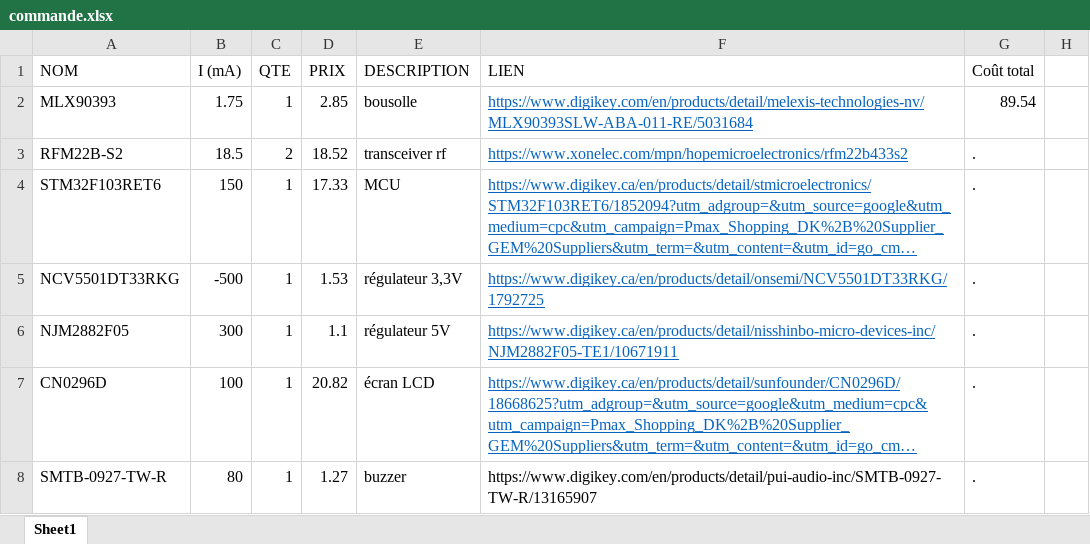
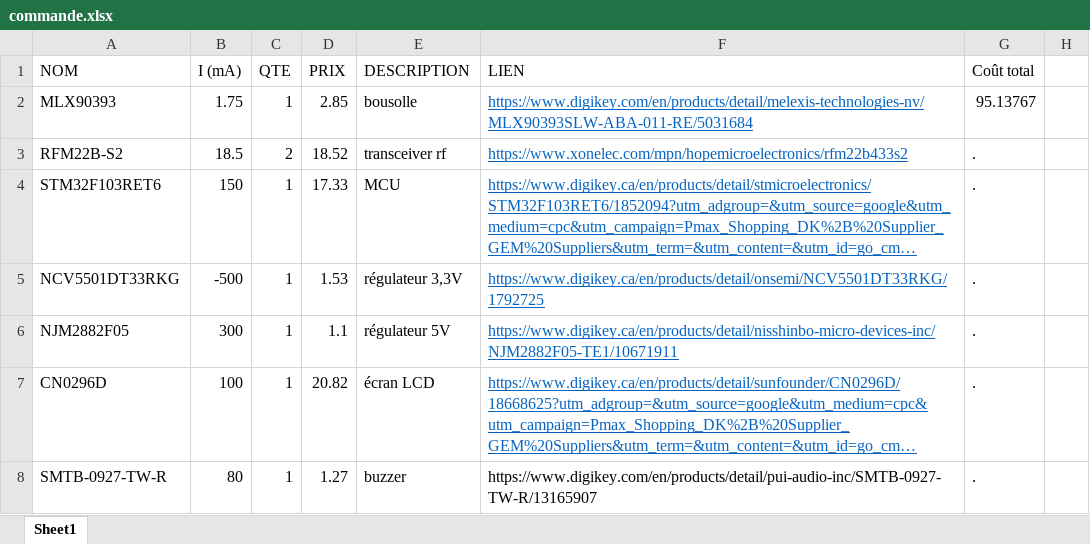
Before and after one commit to GAULAvionique2024-2025/Ordinateur-de-bord, an Excel workbook: ReceiverRF/commande.xlsx, sheet Sheet1, drawn as a sheet; only a part is shown; long unchanged cells end in …; values as stored, in another font and other column widths than the file's, no borders; table styles not drawn; the diff covers the shown part only; the diff names each change by its address in the sheet, - before the commit and + after, or states it on an @@ line.

```diff
--- a/ReceiverRF/commande.xlsx (sheet Sheet1)
+++ b/ReceiverRF/commande.xlsx (sheet Sheet1)
-G2 (Coût total): 89.54
+G2 (Coût total): 95.13767
```
Also changed, not shown: 22 added rows and cell formats elsewhere in this sheet, 4 other files.
